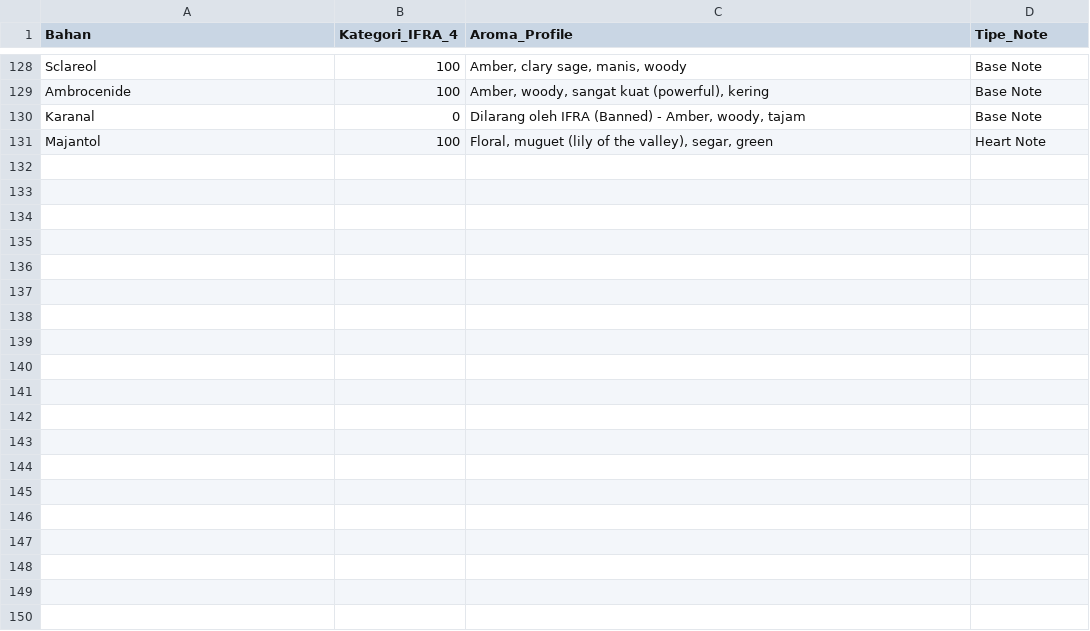
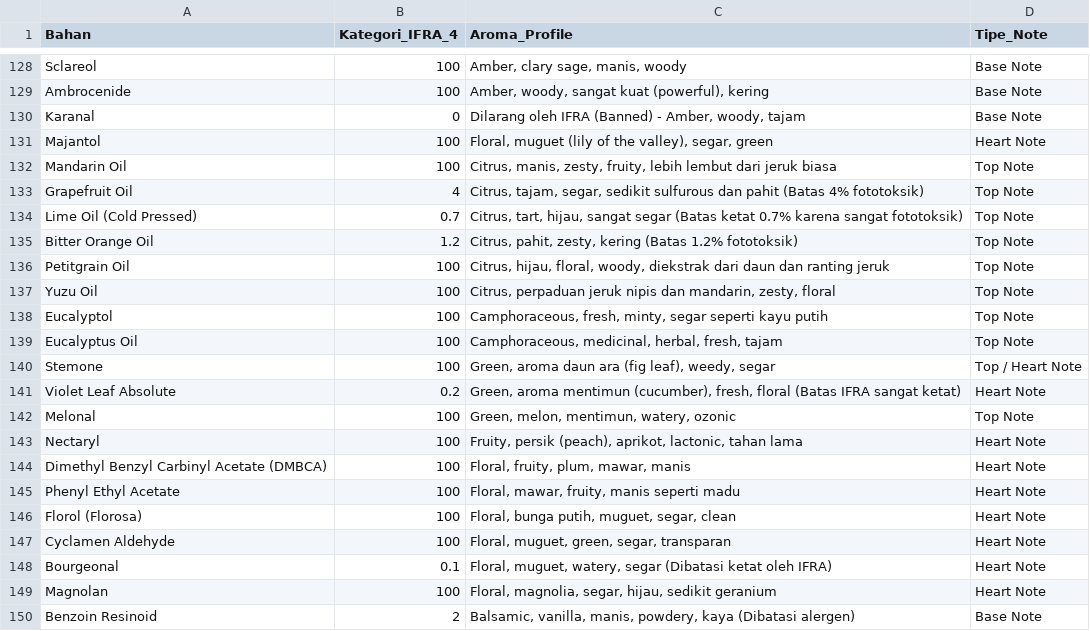
Before and after one commit to maungroxe-afk/ai-perfumery-lab, a CSV file: database_ifra_pro.csv, drawn as a sheet; only a part is shown, gaps mark what is left out; the diff covers the shown part only.

Commit message:
Update database_ifra_pro.csv

```diff
--- a/database_ifra_pro.csv
+++ b/database_ifra_pro.csv
@@ -131 +131,20 @@ Karanal	0	Dilarang oleh IFRA (Banned) - Amber, woody, tajam	Base Note
 Majantol	100	Floral, muguet (lily of the valley), segar, green	Heart Note
+Mandarin Oil	100	Citrus, manis, zesty, fruity, lebih lembut dari jeruk biasa	Top Note
+Grapefruit Oil	4	Citrus, tajam, segar, sedikit sulfurous dan pahit (Batas 4% fototoksik)	Top Note
+Lime Oil (Cold Pressed)	0.7	Citrus, tart, hijau, sangat segar (Batas ketat 0.7% karena sangat fototoksik)	Top Note
+Bitter Orange Oil	1.2	Citrus, pahit, zesty, kering (Batas 1.2% fototoksik)	Top Note
+Petitgrain Oil	100	Citrus, hijau, floral, woody, diekstrak dari daun dan ranting jeruk	Top Note
+Yuzu Oil	100	Citrus, perpaduan jeruk nipis dan mandarin, zesty, floral	Top Note
+Eucalyptol	100	Camphoraceous, fresh, minty, segar seperti kayu putih	Top Note
+Eucalyptus Oil	100	Camphoraceous, medicinal, herbal, fresh, tajam	Top Note
+Stemone	100	Green, aroma daun ara (fig leaf), weedy, segar	Top / Heart Note
+Violet Leaf Absolute	0.2	Green, aroma mentimun (cucumber), fresh, floral (Batas IFRA sangat ketat)	Heart Note
+Melonal	100	Green, melon, mentimun, watery, ozonic	Top Note
+Nectaryl	100	Fruity, persik (peach), aprikot, lactonic, tahan lama	Heart Note
+Dimethyl Benzyl Carbinyl Acetate (DMBCA)	100	Floral, fruity, plum, mawar, manis	Heart Note
+Phenyl Ethyl Acetate	100	Floral, mawar, fruity, manis seperti madu	Heart Note
+Florol (Florosa)	100	Floral, bunga putih, muguet, segar, clean	Heart Note
+Cyclamen Aldehyde	100	Floral, muguet, green, segar, transparan	Heart Note
+Bourgeonal	0.1	Floral, muguet, watery, segar (Dibatasi ketat oleh IFRA)	Heart Note
+Magnolan	100	Floral, magnolia, segar, hijau, sedikit geranium	Heart Note
+Benzoin Resinoid	2	Balsamic, vanilla, manis, powdery, kaya (Dibatasi alergen)	Base Note
```
Also changed, not shown: 31 added rows elsewhere in this file.
